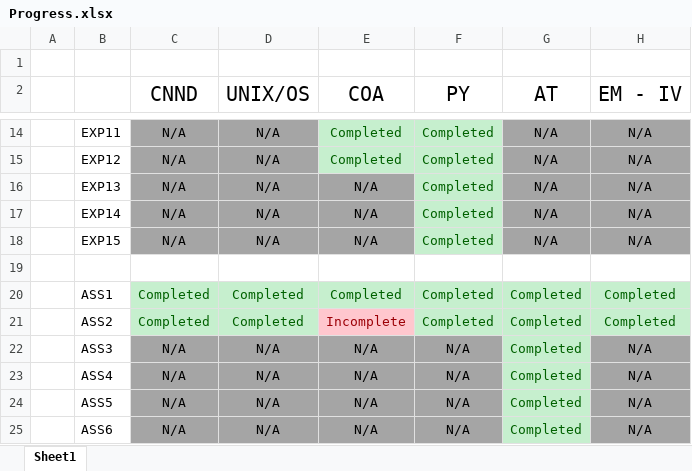
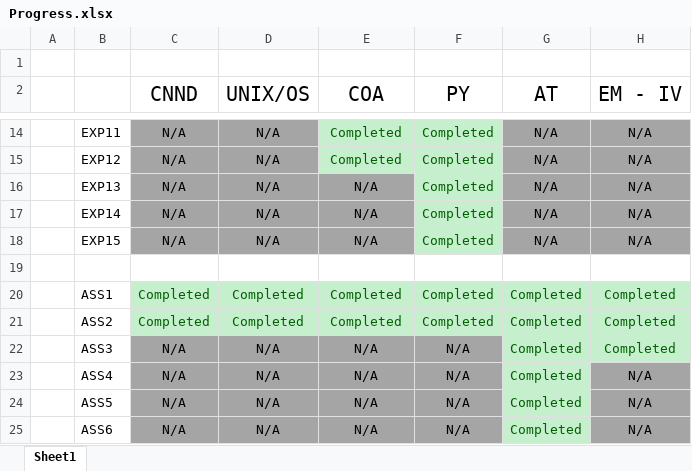
Before and after one commit to qarq90/degree_data, an Excel workbook: SEM 4/Progress.xlsx, sheet Sheet1, drawn as a sheet; only a part is shown, gaps mark what is left out; values as stored, in another font and other column widths than the file's, no borders; the diff names each change by its address in the sheet, - before the commit and + after, or states it on an @@ line.

```diff
--- a/SEM 4/Progress.xlsx (sheet Sheet1)
+++ b/SEM 4/Progress.xlsx (sheet Sheet1)
-E21 (COA): Incomplete
+E21 (COA): Completed
@@ E21 fill: #FFC7CE → #C6EFCE, text colour: #9C0006 → #006100 @@
-H22 (EM - IV): N/A
+H22 (EM - IV): Completed
@@ H22 fill: #A5A5A5 → #C6EFCE, text colour: black → #006100 @@
```
Also changed, not shown: 31 other files.
